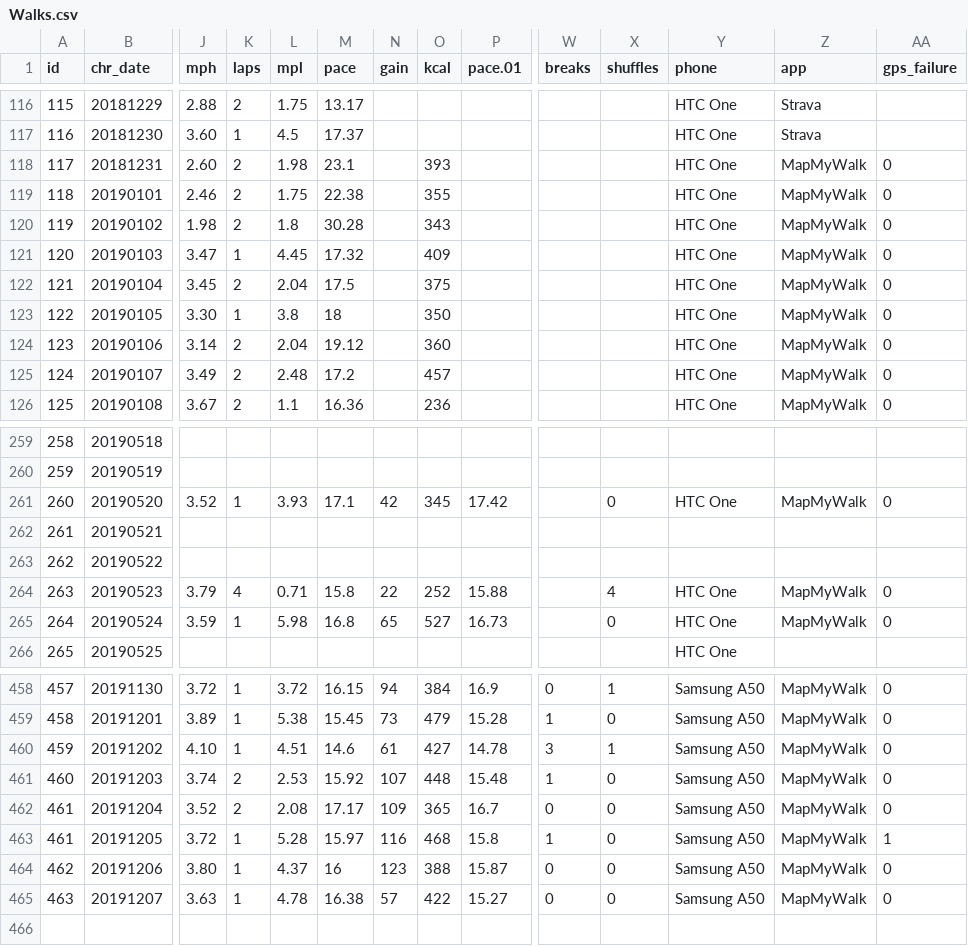
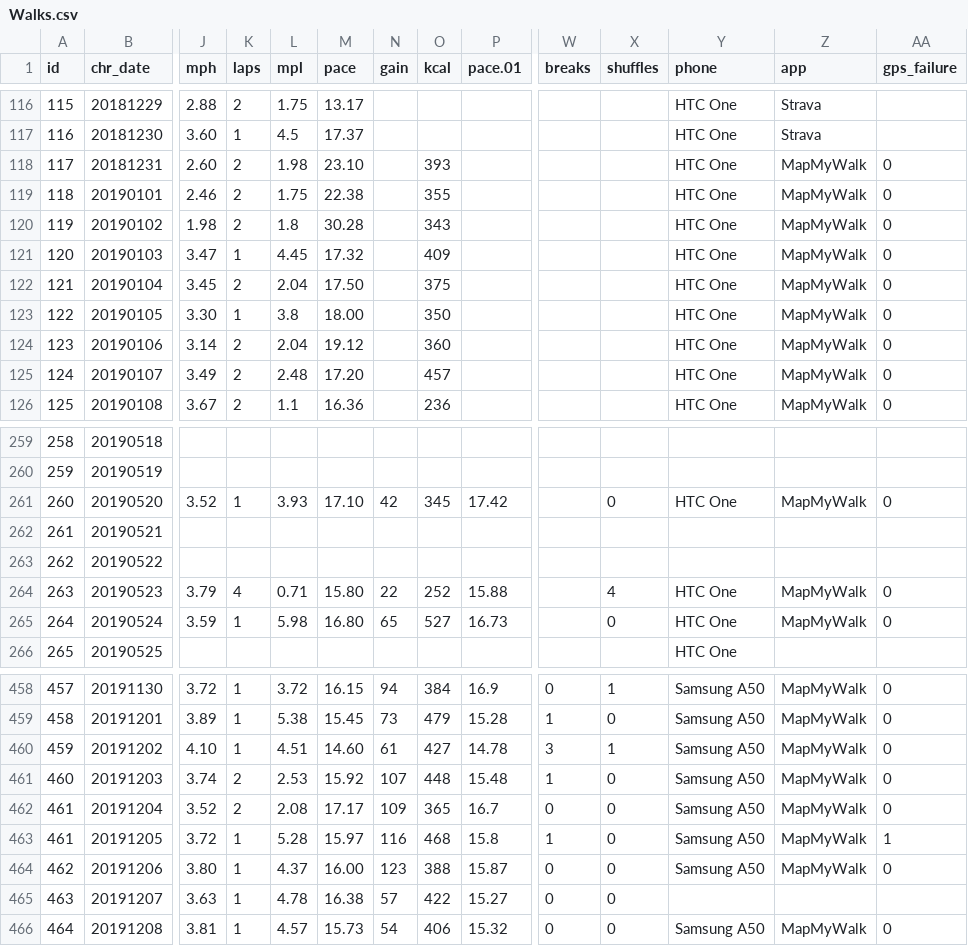
Before and after one commit to gitHubSlinkman/MyWalks, a CSV file: data/Walks.csv, drawn as a sheet; only a part is shown, gaps mark what is left out; rows hold the shown columns only; the diff covers the shown part only; the diff names each change by its address in the sheet, - before the commit and + after, or states it on an @@ line.

Commit message:
2019-12-08 15:19
1. Minor correction to
   20_list_last_seven_days

2. Added walk to walks.csv

```diff
--- a/data/Walks.csv
+++ b/data/Walks.csv
-M118 (pace): 23.1
+M118 (pace): 23.10
-M122 (pace): 17.5
+M122 (pace): 17.50
-M123 (pace): 18
+M123 (pace): 18.00
-M125 (pace): 17.2
+M125 (pace): 17.20
-M261 (pace): 17.1
+M261 (pace): 17.10
-M264 (pace): 15.8
+M264 (pace): 15.80
-M265 (pace): 16.8
+M265 (pace): 16.80
-M460 (pace): 14.6
+M460 (pace): 14.60
-M464 (pace): 16
+M464 (pace): 16.00
-Y465 (phone): Samsung A50
+Y465 (phone): (empty)
-Z465 (app): MapMyWalk
+Z465 (app): (empty)
-AA465 (gps_failure): 0
+AA465 (gps_failure): (empty)
+row 466: 464 | 20191208 | 3.81 | 1 | 4.57 | 15.73 | 54 | 406 | 15.32 | 0 | 0 | Samsung A50 | MapMyWalk | 0
```
Also changed, not shown: 31 edited cells elsewhere in this file, 1 other file.
